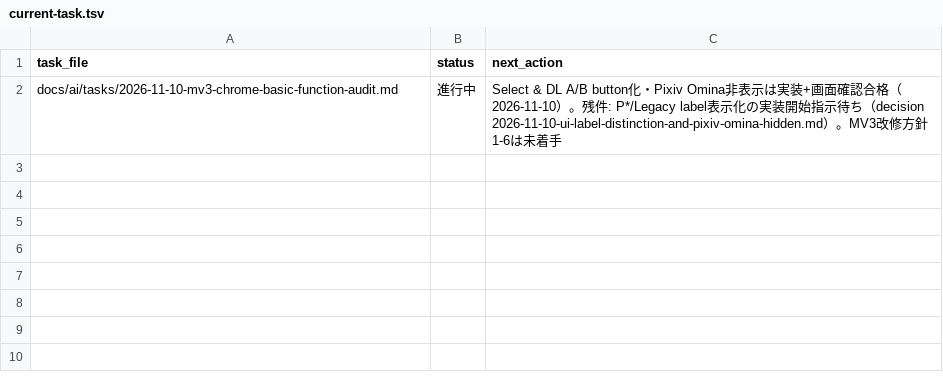
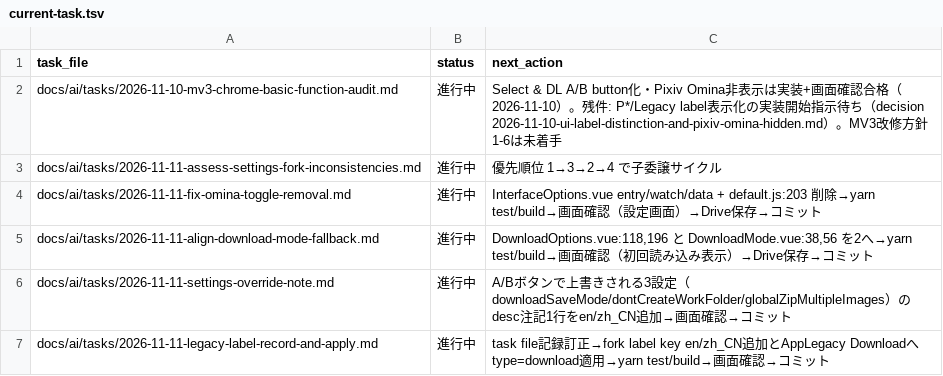
Before and after one commit to BWDSF3104/webextension-pixiv-toolkit, a TSV file: docs/ai/current-task.tsv, drawn as a sheet.

```diff
--- a/docs/ai/current-task.tsv
+++ b/docs/ai/current-task.tsv
@@ -2 +2,6 @@ task_file	status	next_action
 docs/ai/tasks/2026-11-10-mv3-chrome-basic-function-audit.md	進行中	Select & DL A/B button化・Pixiv Omina非表示は実装+画面確認合格（2026-11-10）。残件: P*/Legacy label表示化の実装開始指示待ち（decision 2026-11-10-ui-label-distinction-and-pixiv-omina-hidden.md）。MV3改修方針1-6は未着手
+docs/ai/tasks/2026-11-11-assess-settings-fork-inconsistencies.md	進行中	優先順位 1→3→2→4 で子委譲サイクル
+docs/ai/tasks/2026-11-11-fix-omina-toggle-removal.md	進行中	InterfaceOptions.vue entry/watch/data + default.js:203 削除→yarn test/build→画面確認（設定画面）→Drive保存→コミット
+docs/ai/tasks/2026-11-11-align-download-mode-fallback.md	進行中	DownloadOptions.vue:118,196 と DownloadMode.vue:38,56 を2へ→yarn test/build→画面確認（初回読み込み表示）→Drive保存→コミット
+docs/ai/tasks/2026-11-11-settings-override-note.md	進行中	A/Bボタンで上書きされる3設定（downloadSaveMode/dontCreateWorkFolder/globalZipMultipleImages）のdesc注記1行をen/zh_CN追加→画面確認→コミット
+docs/ai/tasks/2026-11-11-legacy-label-record-and-apply.md	進行中	task file記録訂正→fork label key en/zh_CN追加とAppLegacy Downloadへtype=download適用→yarn test/build→画面確認→コミット
```
Also changed, not shown: 5 other files.
